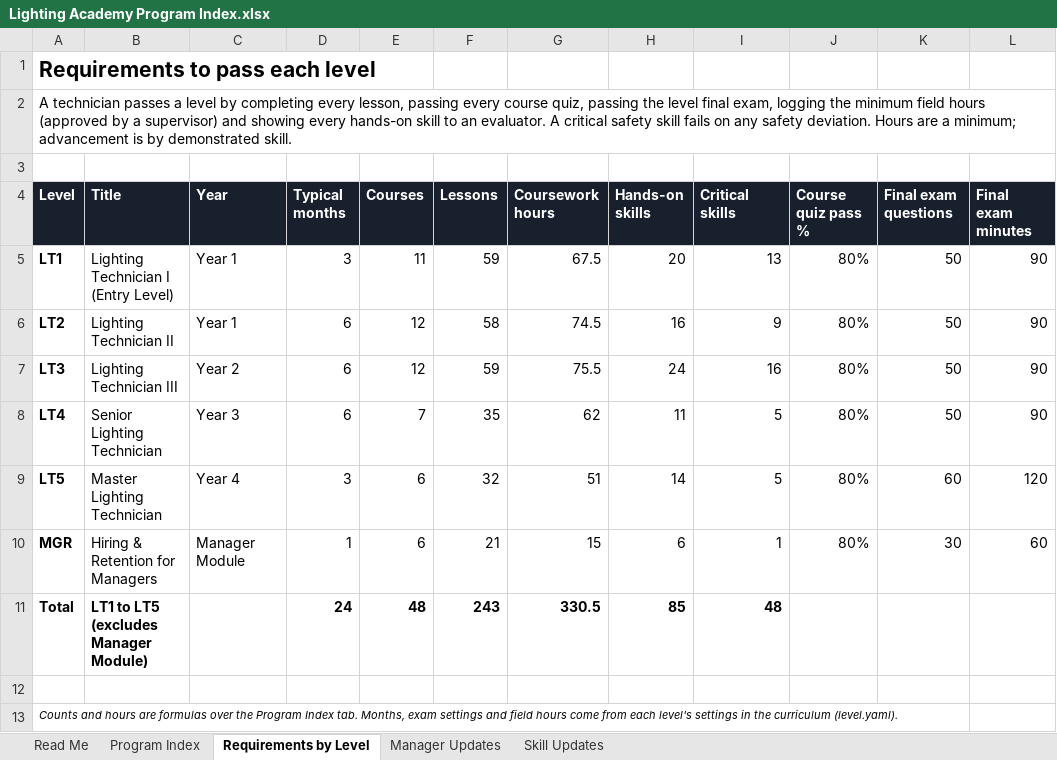
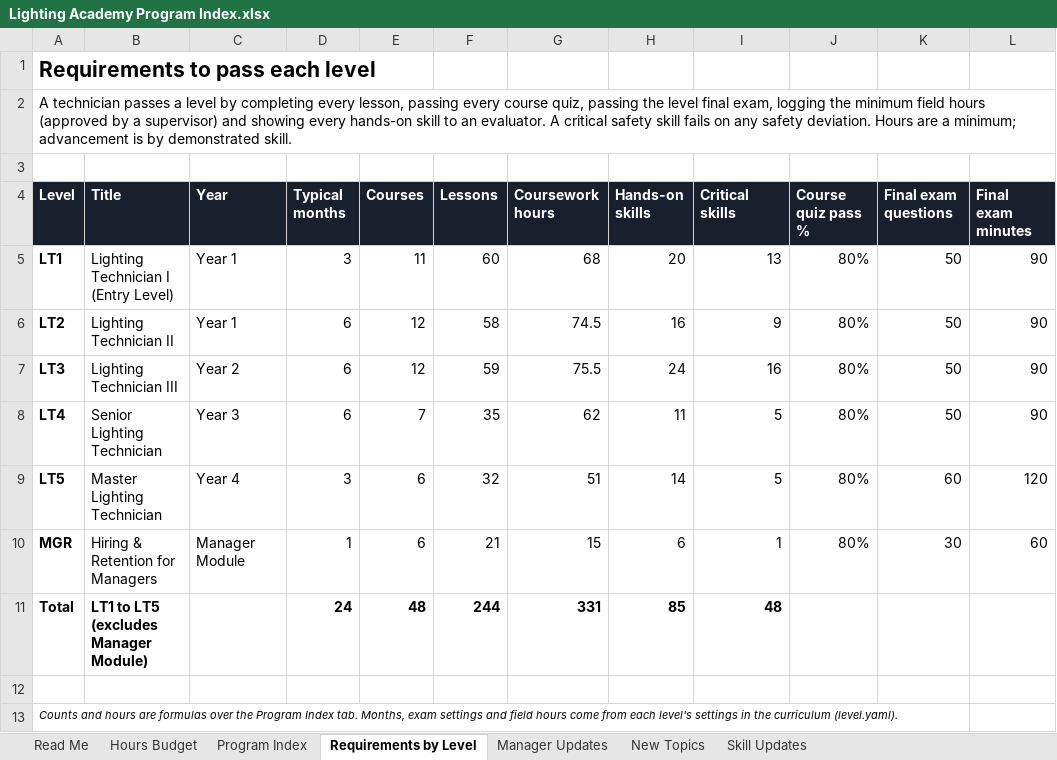
Before and after one commit to havelightswilltravel/internationallightingacademy, an Excel workbook: docs/Lighting Academy Program Index.xlsx, sheet Requirements by Level, drawn as a sheet; only a part is shown; values as stored, in another font and other column widths than the file's, no borders; the diff names each change by its address in the sheet, - before the commit and + after, or states it on an @@ line.

```diff
--- a/docs/Lighting Academy Program Index.xlsx (sheet Requirements by Level)
+++ b/docs/Lighting Academy Program Index.xlsx (sheet Requirements by Level)
+sheet tab: Hours Budget
+sheet tab: New Topics
-F5 (Lessons): 59
+F5 (Lessons): 60
-G5 (Coursework hours): 67.5
+G5 (Coursework hours): 68
-F11 (Lessons): 243
+F11 (Lessons): 244
-G11 (Coursework hours): 330.5
+G11 (Coursework hours): 331
```
Also changed, not shown: sheet Manager Updates, sheet Program Index, sheet Read Me, formulas that keep their value, 11 other files.
